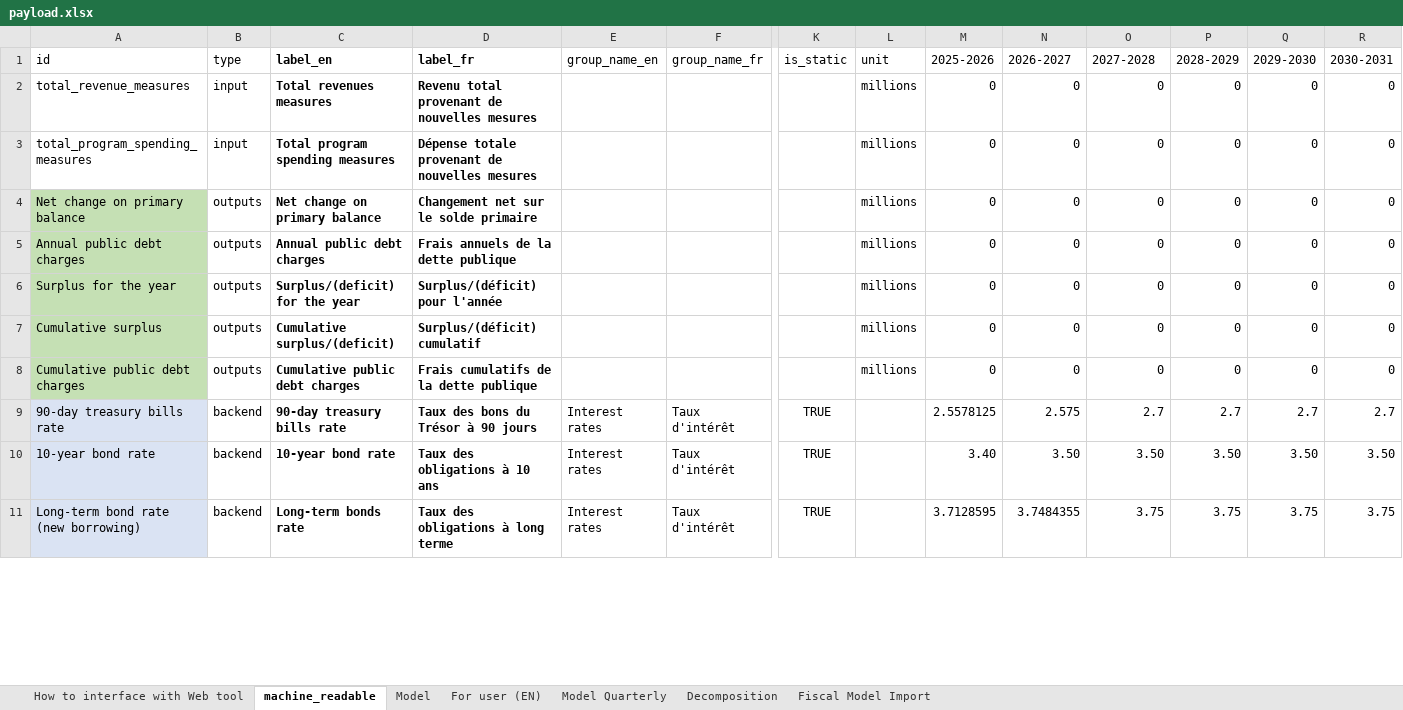
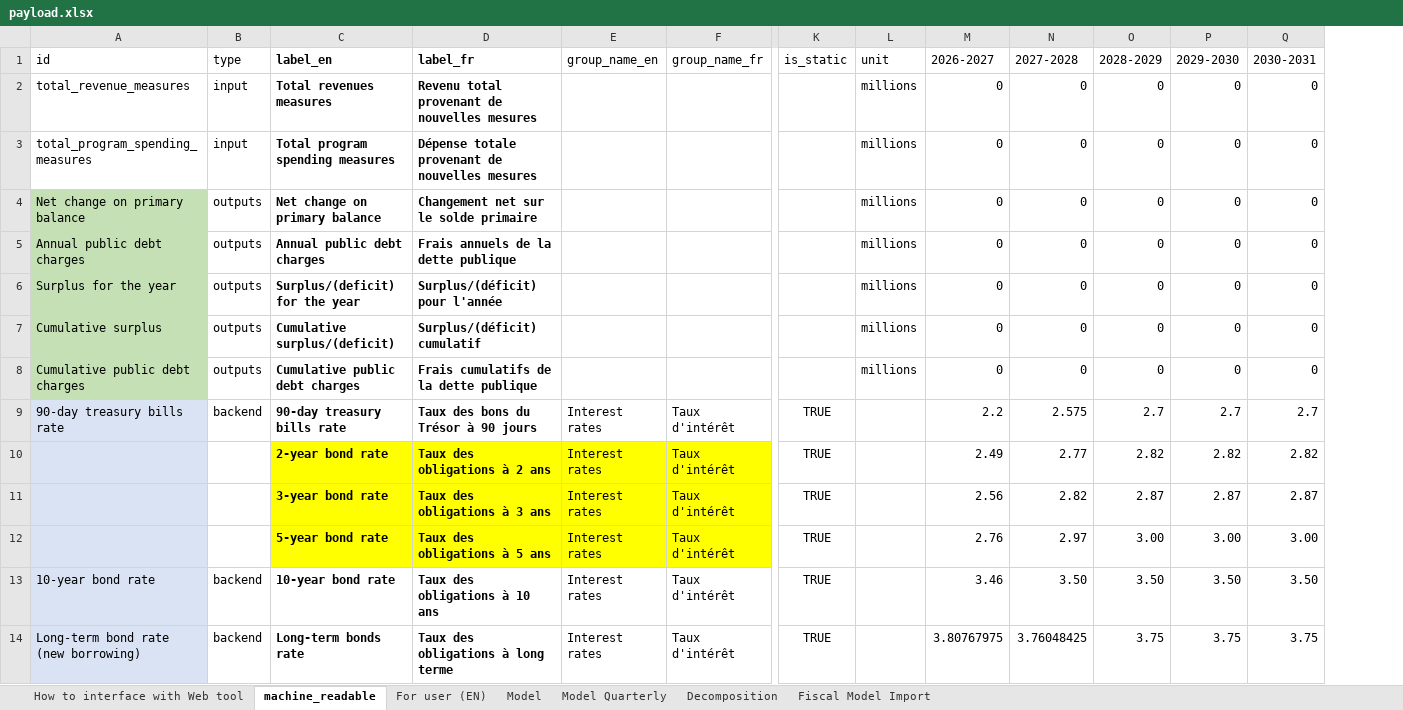
Before and after one commit to pbo-dpb/PDCC--CFDP, an Excel workbook: src/assets/payload.xlsx, sheet machine_readable, drawn as a sheet; only a part is shown, gaps mark what is left out; values as stored, in another font and other column widths than the file's, no borders; removed rows and columns are numbered as before the commit, all else as after; rows hold the shown columns only; the diff covers the shown part only; the diff names each change by its address in the sheet, - before the commit and + after, or states it on an @@ line.

```diff
--- a/src/assets/payload.xlsx (sheet machine_readable)
+++ b/src/assets/payload.xlsx (sheet machine_readable)
@@ sheet tab order changed: How to interface with Web tool | machine_readable | For user (EN) | Model | Model Quarterly | Decomposition | Fiscal Model Import @@
-column M (2025-2026), rows 2-11: 0 | 0 | 0 | 0 | 0 | 0 | 0 | 2.5578125 | 3.40 | 3.7128595
-M9 (2026-2027): 2.575
+M9 (2026-2027): 2.2
-N9 (2027-2028): 2.7
+N9 (2027-2028): 2.575
+row 10:  |  | 2-year bond rate | Taux des obligations à 2 ans | Interest rates | Taux d'intérêt | TRUE |  | 2.49 | 2.77 | 2.82 | 2.82 | 2.82
+row 11:  |  | 3-year bond rate | Taux des obligations à 3 ans | Interest rates | Taux d'intérêt | TRUE |  | 2.56 | 2.82 | 2.87 | 2.87 | 2.87
+row 12:  |  | 5-year bond rate | Taux des obligations à 5 ans | Interest rates | Taux d'intérêt | TRUE |  | 2.76 | 2.97 | 3.00 | 3.00 | 3.00
-M13 (2026-2027): 3.50
+M13 (2026-2027): 3.46
-M14 (2026-2027): 3.7484355
+M14 (2026-2027): 3.80767975
-N14 (2027-2028): 3.75
+N14 (2027-2028): 3.76048425
```
Also changed, not shown: 5 added rows, 5 edited cells and cell formats elsewhere in this sheet, sheet Fiscal Model Import, sheet Decomposition, sheet Model Quarterly, sheet Model, sheet For user (EN), formulas that keep their value, 2 other files.
